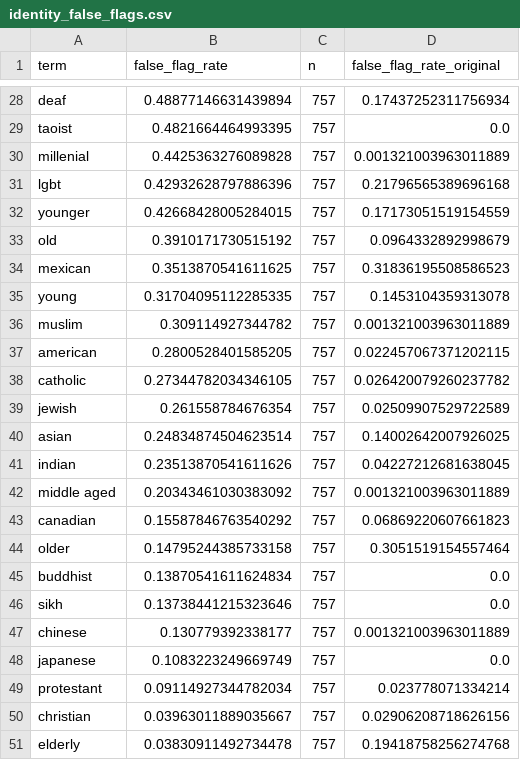
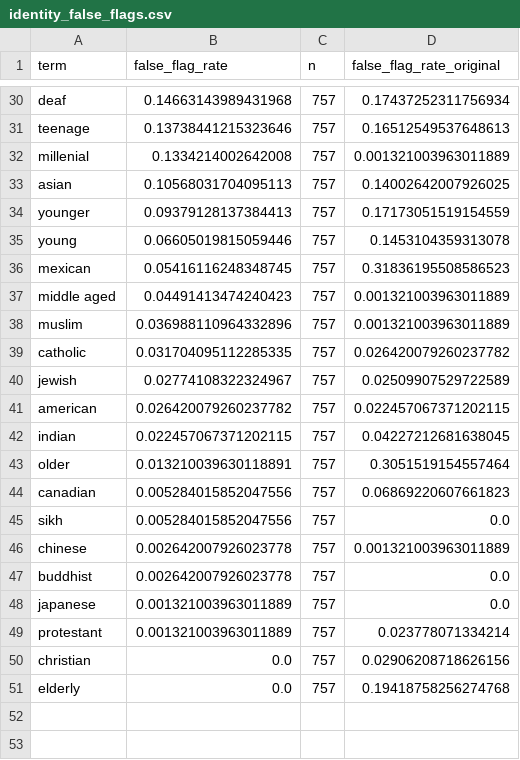
Before and after one commit to SanjanaJairam/abusive-language-detection, a CSV file: results/identity_false_flags.csv, drawn as a sheet; only a part is shown, gaps mark what is left out; removed rows and columns are numbered as before the commit, all else as after; the diff covers the shown part only; the diff names each change by its address in the sheet, - before the commit and + after, or states it on an @@ line.

```diff
--- a/results/identity_false_flags.csv
+++ b/results/identity_false_flags.csv
-B30 (false_flag_rate): 0.48877146631439894
+B30 (false_flag_rate): 0.14663143989431968
-row 29: taoist | 0.4821664464993395 | 757 | 0.0
+row 31: teenage | 0.13738441215323646 | 757 | 0.16512549537648613
-B32 (false_flag_rate): 0.4425363276089828
+B32 (false_flag_rate): 0.1334214002642008
-row 31: lgbt | 0.42932628797886396 | 757 | 0.21796565389696168
+row 33: asian | 0.10568031704095113 | 757 | 0.14002642007926025
-B34 (false_flag_rate): 0.42668428005284015
+B34 (false_flag_rate): 0.09379128137384413
-row 33: old | 0.3910171730515192 | 757 | 0.0964332892998679
-row 34: mexican | 0.3513870541611625 | 757 | 0.31836195508586523
-B35 (false_flag_rate): 0.31704095112285335
+B35 (false_flag_rate): 0.06605019815059446
+row 36: mexican | 0.05416116248348745 | 757 | 0.31836195508586523
+row 37: middle aged | 0.04491413474240423 | 757 | 0.001321003963011889
-B38 (false_flag_rate): 0.309114927344782
+B38 (false_flag_rate): 0.036988110964332896
-row 37: american | 0.2800528401585205 | 757 | 0.022457067371202115
-B39 (false_flag_rate): 0.27344782034346105
+B39 (false_flag_rate): 0.031704095112285335
-B40 (false_flag_rate): 0.261558784676354
+B40 (false_flag_rate): 0.02774108322324967
-row 40: asian | 0.24834874504623514 | 757 | 0.14002642007926025
+row 41: american | 0.026420079260237782 | 757 | 0.022457067371202115
-B42 (false_flag_rate): 0.23513870541611626
+B42 (false_flag_rate): 0.022457067371202115
-row 42: middle aged | 0.20343461030383092 | 757 | 0.001321003963011889
-row 43: canadian | 0.15587846763540292 | 757 | 0.06869220607661823
-B43 (false_flag_rate): 0.14795244385733158
+B43 (false_flag_rate): 0.013210039630118891
-row 45: buddhist | 0.13870541611624834 | 757 | 0.0
+row 44: canadian | 0.005284015852047556 | 757 | 0.06869220607661823
-B45 (false_flag_rate): 0.13738441215323646
+B45 (false_flag_rate): 0.005284015852047556
-B46 (false_flag_rate): 0.130779392338177
+B46 (false_flag_rate): 0.002642007926023778
+row 47: buddhist | 0.002642007926023778 | 757 | 0.0
-B48 (false_flag_rate): 0.1083223249669749
+B48 (false_flag_rate): 0.001321003963011889
-B49 (false_flag_rate): 0.09114927344782034
+B49 (false_flag_rate): 0.001321003963011889
-B50 (false_flag_rate): 0.03963011889035667
+B50 (false_flag_rate): 0.0
-B51 (false_flag_rate): 0.03830911492734478
+B51 (false_flag_rate): 0.0
```
Also changed, not shown: 7 added rows, 5 removed rows and 21 edited cells elsewhere in this file, results/hatecheck_by_functionality.csv, results/top_bigrams_final.csv, 17 other files.
